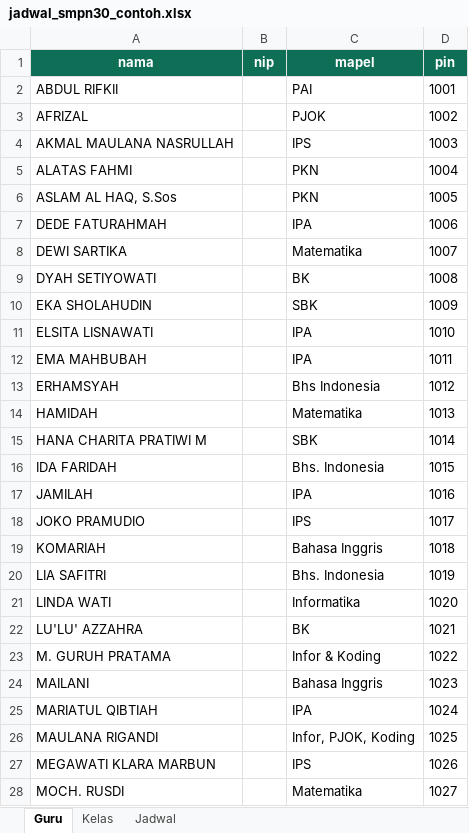
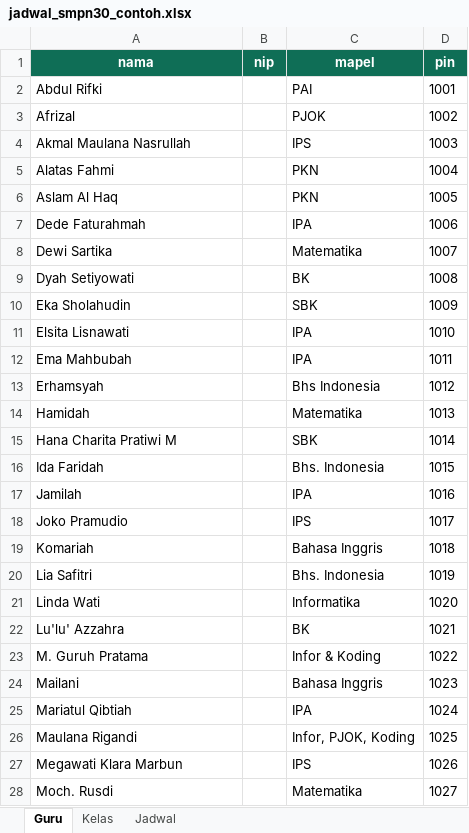
Before and after one commit to alamsyahpskotang/presensi-guru-30, an Excel workbook: jadwal_smpn30_contoh.xlsx, sheet Guru, drawn as a sheet; only a part is shown; values as stored, in another font and other column widths than the file's, no borders; the diff covers the shown part only; the diff names each change by its address in the sheet, - before the commit and + after, or states it on an @@ line.

```diff
--- a/jadwal_smpn30_contoh.xlsx (sheet Guru)
+++ b/jadwal_smpn30_contoh.xlsx (sheet Guru)
-A2 (nama): ABDUL RIFKII
+A2 (nama): Abdul Rifki
-A3 (nama): AFRIZAL
+A3 (nama): Afrizal
-A4 (nama): AKMAL MAULANA NASRULLAH
+A4 (nama): Akmal Maulana Nasrullah
-A5 (nama): ALATAS FAHMI
+A5 (nama): Alatas Fahmi
-A6 (nama): ASLAM AL HAQ, S.Sos
+A6 (nama): Aslam Al Haq
-A7 (nama): DEDE FATURAHMAH
+A7 (nama): Dede Faturahmah
-A8 (nama): DEWI SARTIKA
+A8 (nama): Dewi Sartika
-A9 (nama): DYAH SETIYOWATI
+A9 (nama): Dyah Setiyowati
-A10 (nama): EKA SHOLAHUDIN
+A10 (nama): Eka Sholahudin
-A11 (nama): ELSITA LISNAWATI
+A11 (nama): Elsita Lisnawati
-A12 (nama): EMA MAHBUBAH
+A12 (nama): Ema Mahbubah
-A13 (nama): ERHAMSYAH
+A13 (nama): Erhamsyah
-A14 (nama): HAMIDAH
+A14 (nama): Hamidah
-A15 (nama): HANA CHARITA PRATIWI M
+A15 (nama): Hana Charita Pratiwi M
-A16 (nama): IDA FARIDAH
+A16 (nama): Ida Faridah
-A17 (nama): JAMILAH
+A17 (nama): Jamilah
-A18 (nama): JOKO PRAMUDIO
+A18 (nama): Joko Pramudio
-A19 (nama): KOMARIAH
+A19 (nama): Komariah
-A20 (nama): LIA SAFITRI
+A20 (nama): Lia Safitri
-A21 (nama): LINDA WATI
+A21 (nama): Linda Wati
-A22 (nama): LU'LU' AZZAHRA
+A22 (nama): Lu'lu' Azzahra
-A23 (nama): M. GURUH PRATAMA
+A23 (nama): M. Guruh Pratama
-A24 (nama): MAILANI
+A24 (nama): Mailani
-A25 (nama): MARIATUL QIBTIAH
+A25 (nama): Mariatul Qibtiah
-A26 (nama): MAULANA RIGANDI
+A26 (nama): Maulana Rigandi
-A27 (nama): MEGAWATI KLARA MARBUN
+A27 (nama): Megawati Klara Marbun
-A28 (nama): MOCH. RUSDI
+A28 (nama): Moch. Rusdi
```
Also changed, not shown: 27 added rows, 26 removed rows and 5 edited cells elsewhere in this sheet, sheet Jadwal, 4 other files.
